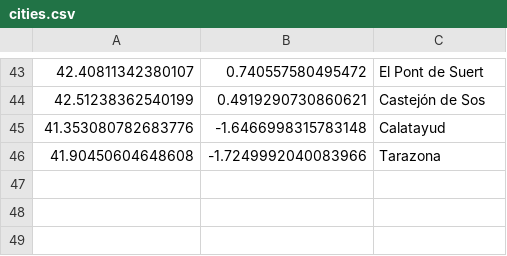
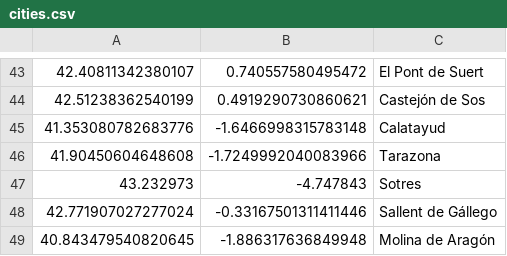
Before and after one commit to B4dWo1f/RUNplots, a CSV file: cities.csv, drawn as a sheet; only a part is shown, gaps mark what is left out; the diff names each change by its address in the sheet, - before the commit and + after, or states it on an @@ line.

Commit message:
added cities, and d01 soundings

```diff
--- a/cities.csv
+++ b/cities.csv
+row 47: 43.232973 | -4.747843 | Sotres
+row 48: 42.771907027277024 | -0.33167501311411446 | Sallent de Gállego
+row 49: 40.843479540820645 | -1.886317636849948 | Molina de Aragón
```
Also changed, not shown: soundings_d02.csv, 3 other files.
